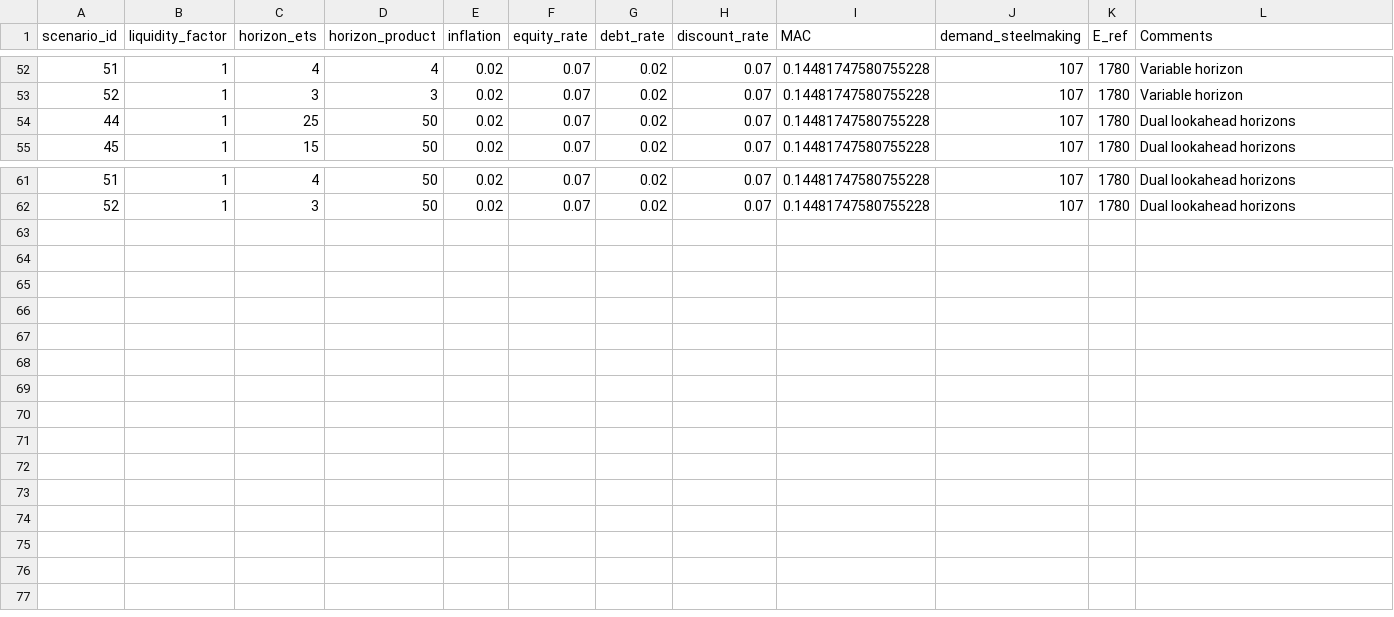
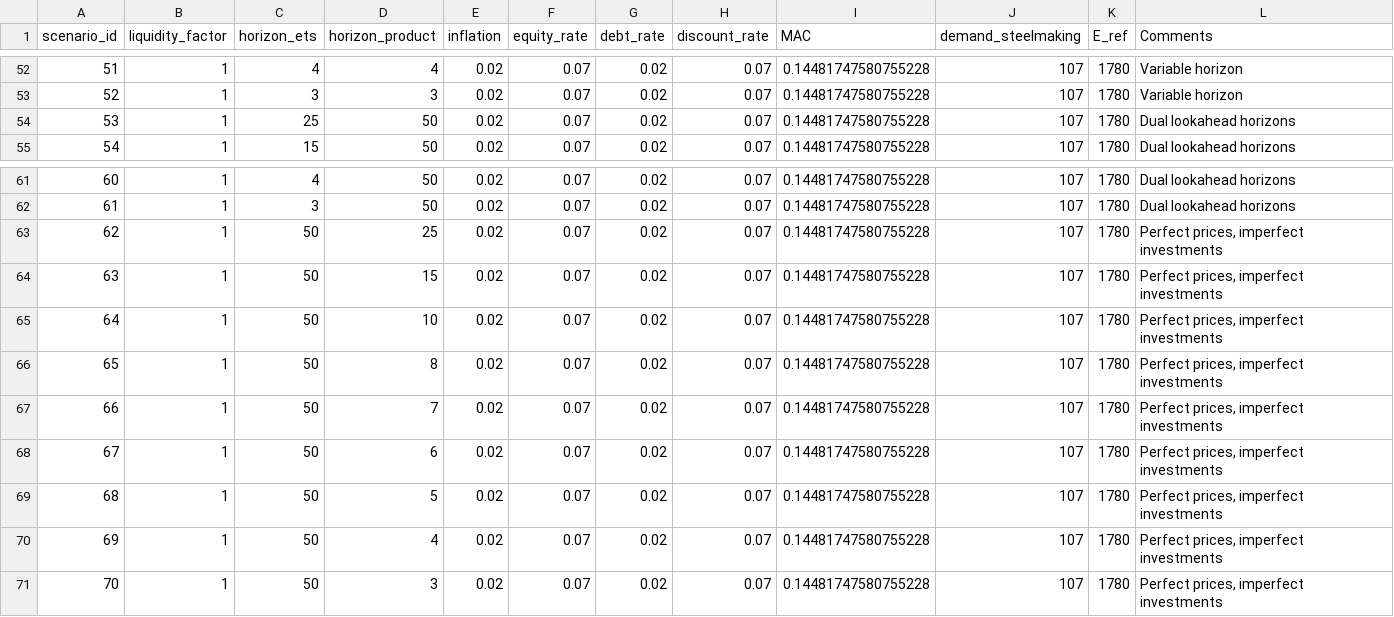
Before and after one commit to AlexanderHoogsteyn/GreenIndustrialProduction, a CSV file: data/scenarios.csv, drawn as a sheet; only a part is shown, gaps mark what is left out; the diff names each change by its address in the sheet, - before the commit and + after, or states it on an @@ line.

Commit message:
Add dual rolling horizon functionality and enhance command line argument parsing
- Introduced `ADMM_dual_rolling_horizon!` function for dual rolling horizon optimization.
- Updated `ADMM_rolling_horizon!` to accommodate new dual functionality.
- Added command line argument parsing with `parse_commandline` function.
- Modified assumptions and scenarios to support new features.
- Created new `sensetivities.csv` file for sensitivity analysis.

```diff
--- a/data/scenarios.csv
+++ b/data/scenarios.csv
@@ column A (scenario_id) renumbered between rows 54 and 62 @@
+row 63: 62 | 1 | 50 | 25 | 0.02 | 0.07 | 0.02 | 0.07 | 0.14481747580755228 | 107 | 1780 | Perfect prices, imperfect investments
+row 64: 63 | 1 | 50 | 15 | 0.02 | 0.07 | 0.02 | 0.07 | 0.14481747580755228 | 107 | 1780 | Perfect prices, imperfect investments
+row 65: 64 | 1 | 50 | 10 | 0.02 | 0.07 | 0.02 | 0.07 | 0.14481747580755228 | 107 | 1780 | Perfect prices, imperfect investments
+row 66: 65 | 1 | 50 | 8 | 0.02 | 0.07 | 0.02 | 0.07 | 0.14481747580755228 | 107 | 1780 | Perfect prices, imperfect investments
+row 67: 66 | 1 | 50 | 7 | 0.02 | 0.07 | 0.02 | 0.07 | 0.14481747580755228 | 107 | 1780 | Perfect prices, imperfect investments
+row 68: 67 | 1 | 50 | 6 | 0.02 | 0.07 | 0.02 | 0.07 | 0.14481747580755228 | 107 | 1780 | Perfect prices, imperfect investments
+row 69: 68 | 1 | 50 | 5 | 0.02 | 0.07 | 0.02 | 0.07 | 0.14481747580755228 | 107 | 1780 | Perfect prices, imperfect investments
+row 70: 69 | 1 | 50 | 4 | 0.02 | 0.07 | 0.02 | 0.07 | 0.14481747580755228 | 107 | 1780 | Perfect prices, imperfect investments
+row 71: 70 | 1 | 50 | 3 | 0.02 | 0.07 | 0.02 | 0.07 | 0.14481747580755228 | 107 | 1780 | Perfect prices, imperfect investments
```
Also changed, not shown: 7 other files.
